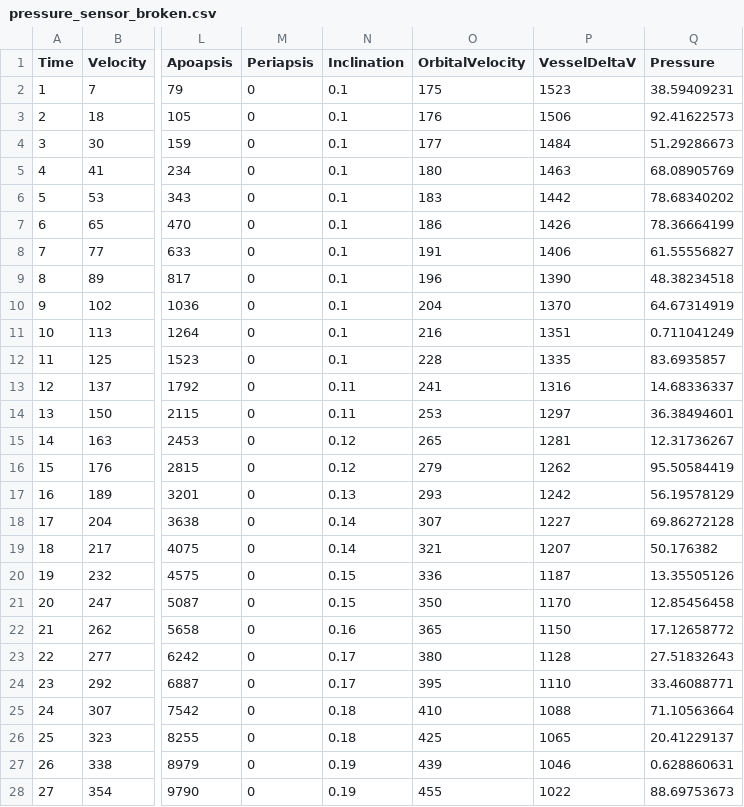
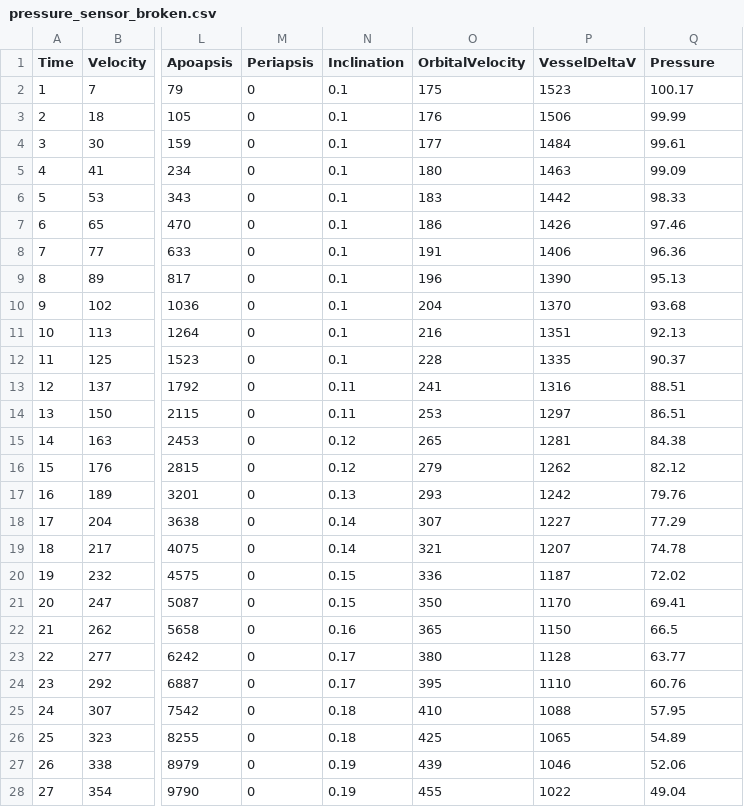
Before and after one commit to nasa/OnAIR, a CSV file: src/data/raw_telemetry_data/ksp_sounding_rockets/Benign_Errors/pressure_sensor_broken.csv, drawn as a sheet; only a part is shown, gaps mark what is left out; the diff covers the shown part only; the diff names each change by its address in the sheet, - before the commit and + after, or states it on an @@ line.

```diff
--- a/src/data/raw_telemetry_data/ksp_sounding_rockets/Benign_Errors/pressure_sensor_broken.csv
+++ b/src/data/raw_telemetry_data/ksp_sounding_rockets/Benign_Errors/pressure_sensor_broken.csv
-Q2 (Pressure): 38.59409231
+Q2 (Pressure): 100.17
-Q3 (Pressure): 92.41622573
+Q3 (Pressure): 99.99
-Q4 (Pressure): 51.29286673
+Q4 (Pressure): 99.61
-Q5 (Pressure): 68.08905769
+Q5 (Pressure): 99.09
-Q6 (Pressure): 78.68340202
+Q6 (Pressure): 98.33
-Q7 (Pressure): 78.36664199
+Q7 (Pressure): 97.46
-Q8 (Pressure): 61.55556827
+Q8 (Pressure): 96.36
-Q9 (Pressure): 48.38234518
+Q9 (Pressure): 95.13
-Q10 (Pressure): 64.67314919
+Q10 (Pressure): 93.68
-Q11 (Pressure): 0.711041249
+Q11 (Pressure): 92.13
-Q12 (Pressure): 83.6935857
+Q12 (Pressure): 90.37
-Q13 (Pressure): 14.68336337
+Q13 (Pressure): 88.51
-Q14 (Pressure): 36.38494601
+Q14 (Pressure): 86.51
-Q15 (Pressure): 12.31736267
+Q15 (Pressure): 84.38
-Q16 (Pressure): 95.50584419
+Q16 (Pressure): 82.12
-Q17 (Pressure): 56.19578129
+Q17 (Pressure): 79.76
-Q18 (Pressure): 69.86272128
+Q18 (Pressure): 77.29
-Q19 (Pressure): 50.176382
+Q19 (Pressure): 74.78
-Q20 (Pressure): 13.35505126
+Q20 (Pressure): 72.02
-Q21 (Pressure): 12.85456458
+Q21 (Pressure): 69.41
-Q22 (Pressure): 17.12658772
+Q22 (Pressure): 66.5
-Q23 (Pressure): 27.51832643
+Q23 (Pressure): 63.77
-Q24 (Pressure): 33.46088771
+Q24 (Pressure): 60.76
-Q25 (Pressure): 71.10563664
+Q25 (Pressure): 57.95
-Q26 (Pressure): 20.41229137
+Q26 (Pressure): 54.89
-Q27 (Pressure): 0.628860631
+Q27 (Pressure): 52.06
-Q28 (Pressure): 88.69753673
+Q28 (Pressure): 49.04
```
Also changed, not shown: 6 edited cells elsewhere in this file, src/data/raw_telemetry_data/ksp_sounding_rockets/Benign_Errors/accelerometer_broken.csv, src/data/raw_telemetry_data/ksp_sounding_rockets/Benign_Errors/communication_drop.csv, 4 other files.
